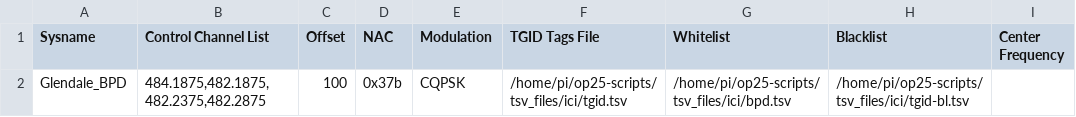
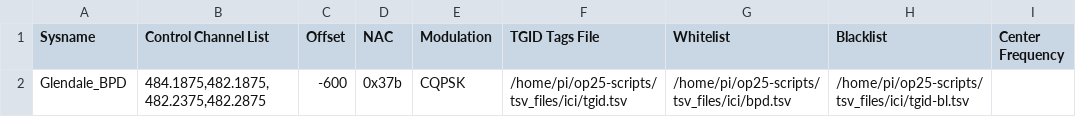
Before and after one commit to mholt-io/op25-scripts, a TSV file: tsv_files/glendale/bpd.tsv, drawn as a sheet.

Commit message:
adjust offset to -600 for ICI system

```diff
--- a/tsv_files/glendale/bpd.tsv
+++ b/tsv_files/glendale/bpd.tsv
@@ -1,2 +1,2 @@
 Sysname	Control Channel List	Offset	NAC	Modulation	TGID Tags File	Whitelist	Blacklist	Center Frequency
-Glendale_BPD	484.1875,482.1875,482.2375,482.2875	100	0x37b	CQPSK	/home/pi/op25-scripts/tsv_files/ici/tgid.tsv	/home/pi/op25-scripts/tsv_files/ici/bpd.tsv	/home/pi/op25-scripts/tsv_files/ici/tgid-bl.tsv	
+Glendale_BPD	484.1875,482.1875,482.2375,482.2875	-600	0x37b	CQPSK	/home/pi/op25-scripts/tsv_files/ici/tgid.tsv	/home/pi/op25-scripts/tsv_files/ici/bpd.tsv	/home/pi/op25-scripts/tsv_files/ici/tgid-bl.tsv	
```
Also changed, not shown: tsv_files/glendale/gpd.tsv, tsv_files/glendale/verdugo_all.tsv, 35 other files.
